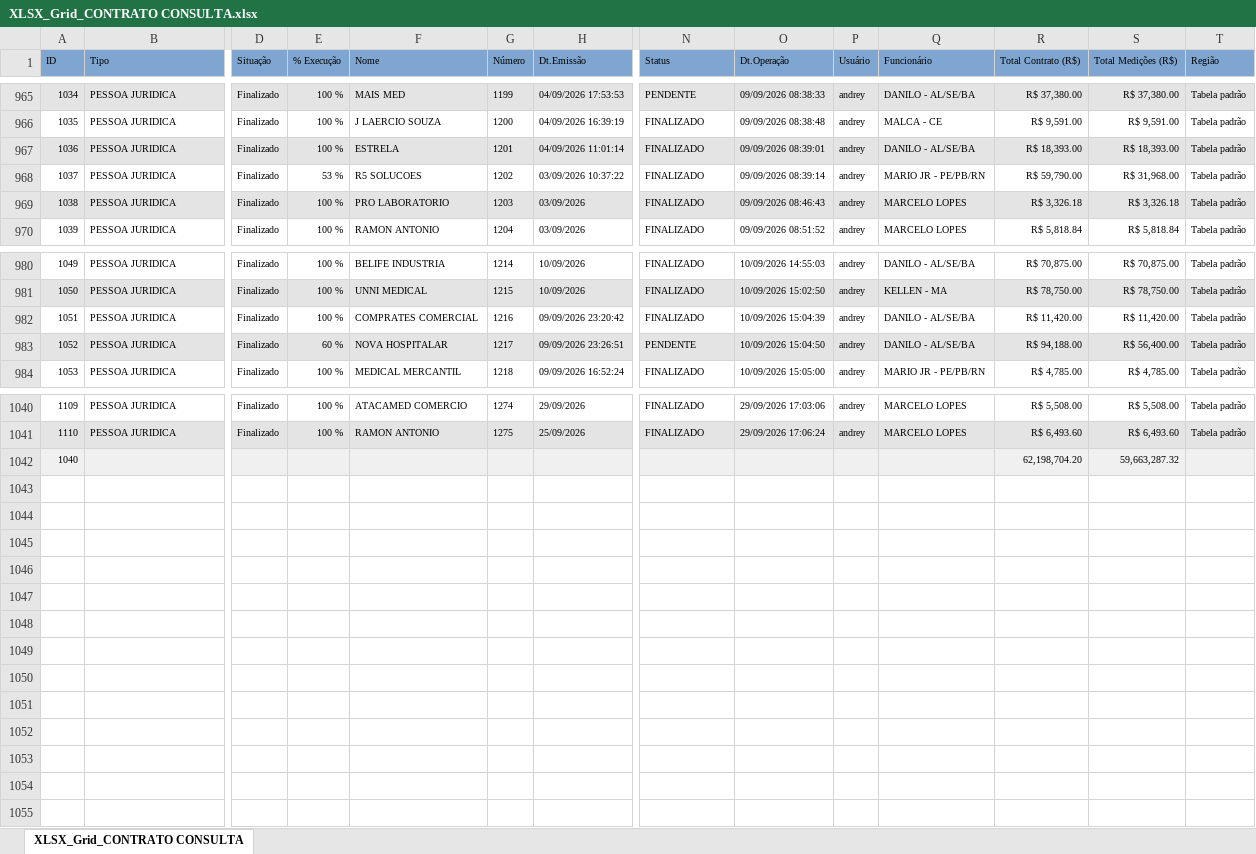
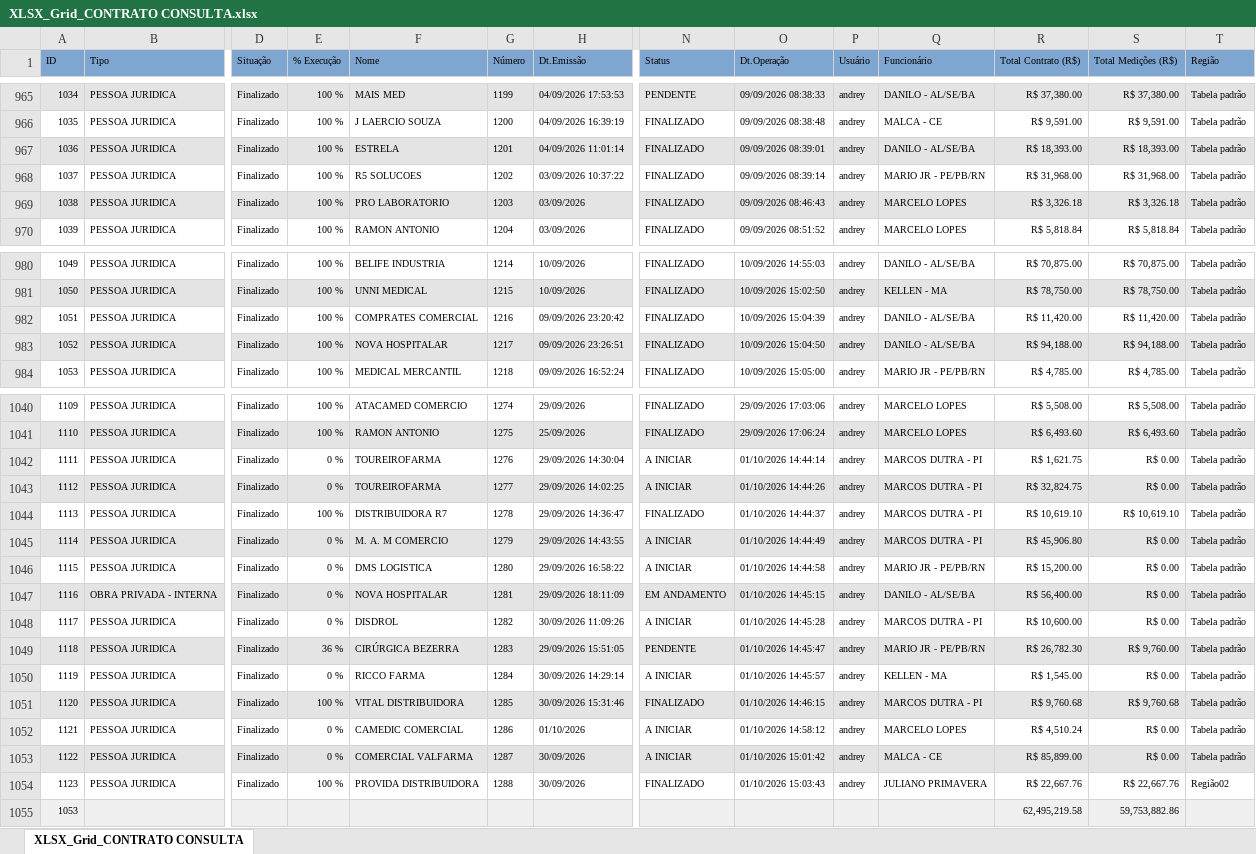
Before and after one commit to fabiosilvavendas-byte/CRM_Medtextil2.0, an Excel workbook: dados/XLSX_Grid_CONTRATO CONSULTA.xlsx, sheet XLSX_Grid_CONTRATO CONSULTA, drawn as a sheet; only a part is shown, gaps mark what is left out; values as stored, in another font and other column widths than the file's, no borders; removed rows and columns are numbered as before the commit, all else as after; rows hold the shown columns only; the diff names each change by its address in the sheet, - before the commit and + after, or states it on an @@ line.

```diff
--- a/dados/XLSX_Grid_CONTRATO CONSULTA.xlsx (sheet XLSX_Grid_CONTRATO CONSULTA)
+++ b/dados/XLSX_Grid_CONTRATO CONSULTA.xlsx (sheet XLSX_Grid_CONTRATO CONSULTA)
-E968 (% Execução): 53 %
+E968 (% Execução): 100 %
-R968 (Total Contrato (R$)): R$ 59,790.00
+R968 (Total Contrato (R$)): R$ 31,968.00
-E983 (% Execução): 60 %
+E983 (% Execução): 100 %
-N983 (Status): PENDENTE
+N983 (Status): FINALIZADO
-S983 (Total Medições (R$)): R$ 56,400.00
+S983 (Total Medições (R$)): R$ 94,188.00
-row 1042: 1040 |  |  |  |  |  |  |  |  |  |  | 62,198,704.20 | 59,663,287.32
+row 1042: 1111 | PESSOA JURIDICA | Finalizado | 0 % | TOUREIROFARMA | 1276 | 29/09/2026 14:30:04 | A INICIAR | 01/10/2026 14:44:14 | andrey | MARCOS DUTRA - PI | R$ 1,621.75 | R$ 0.00 | Tabela padrão
+row 1043: 1112 | PESSOA JURIDICA | Finalizado | 0 % | TOUREIROFARMA | 1277 | 29/09/2026 14:02:25 | A INICIAR | 01/10/2026 14:44:26 | andrey | MARCOS DUTRA - PI | R$ 32,824.75 | R$ 0.00 | Tabela padrão
+row 1044: 1113 | PESSOA JURIDICA | Finalizado | 100 % | DISTRIBUIDORA R7 | 1278 | 29/09/2026 14:36:47 | FINALIZADO | 01/10/2026 14:44:37 | andrey | MARCOS DUTRA - PI | R$ 10,619.10 | R$ 10,619.10 | Tabela padrão
+row 1045: 1114 | PESSOA JURIDICA | Finalizado | 0 % | M. A. M COMERCIO | 1279 | 29/09/2026 14:43:55 | A INICIAR | 01/10/2026 14:44:49 | andrey | MARCOS DUTRA - PI | R$ 45,906.80 | R$ 0.00 | Tabela padrão
+row 1046: 1115 | PESSOA JURIDICA | Finalizado | 0 % | DMS LOGISTICA | 1280 | 29/09/2026 16:58:22 | A INICIAR | 01/10/2026 14:44:58 | andrey | MARIO JR - PE/PB/RN | R$ 15,200.00 | R$ 0.00 | Tabela padrão
+row 1047: 1116 | OBRA PRIVADA - INTERNA | Finalizado | 0 % | NOVA HOSPITALAR | 1281 | 29/09/2026 18:11:09 | EM ANDAMENTO | 01/10/2026 14:45:15 | andrey | DANILO - AL/SE/BA | R$ 56,400.00 | R$ 0.00 | Tabela padrão
+row 1048: 1117 | PESSOA JURIDICA | Finalizado | 0 % | DISDROL | 1282 | 30/09/2026 11:09:26 | A INICIAR | 01/10/2026 14:45:28 | andrey | MARCOS DUTRA - PI | R$ 10,600.00 | R$ 0.00 | Tabela padrão
+row 1049: 1118 | PESSOA JURIDICA | Finalizado | 36 % | CIRÚRGICA BEZERRA | 1283 | 29/09/2026 15:51:05 | PENDENTE | 01/10/2026 14:45:47 | andrey | MARIO JR - PE/PB/RN | R$ 26,782.30 | R$ 9,760.00 | Tabela padrão
+row 1050: 1119 | PESSOA JURIDICA | Finalizado | 0 % | RICCO FARMA | 1284 | 30/09/2026 14:29:14 | A INICIAR | 01/10/2026 14:45:57 | andrey | KELLEN - MA | R$ 1,545.00 | R$ 0.00 | Tabela padrão
+row 1051: 1120 | PESSOA JURIDICA | Finalizado | 100 % | VITAL DISTRIBUIDORA | 1285 | 30/09/2026 15:31:46 | FINALIZADO | 01/10/2026 14:46:15 | andrey | MARCOS DUTRA - PI | R$ 9,760.68 | R$ 9,760.68 | Tabela padrão
+row 1052: 1121 | PESSOA JURIDICA | Finalizado | 0 % | CAMEDIC COMERCIAL | 1286 | 01/10/2026 | A INICIAR | 01/10/2026 14:58:12 | andrey | MARCELO LOPES | R$ 4,510.24 | R$ 0.00 | Tabela padrão
+row 1053: 1122 | PESSOA JURIDICA | Finalizado | 0 % | COMERCIAL VALFARMA | 1287 | 30/09/2026 | A INICIAR | 01/10/2026 15:01:42 | andrey | MALCA - CE | R$ 85,899.00 | R$ 0.00 | Tabela padrão
+row 1054: 1123 | PESSOA JURIDICA | Finalizado | 100 % | PROVIDA DISTRIBUIDORA | 1288 | 30/09/2026 | FINALIZADO | 01/10/2026 15:03:43 | andrey | JULIANO PRIMAVERA | R$ 22,667.76 | R$ 22,667.76 | Região02
+row 1055: 1053 |  |  |  |  |  |  |  |  |  |  | 62,495,219.58 | 59,753,882.86
```
Also changed, not shown: dados/CONSULTA_VENDEDORES.xlsx, dados/PEDIDOSPENDENTES.xlsx.
